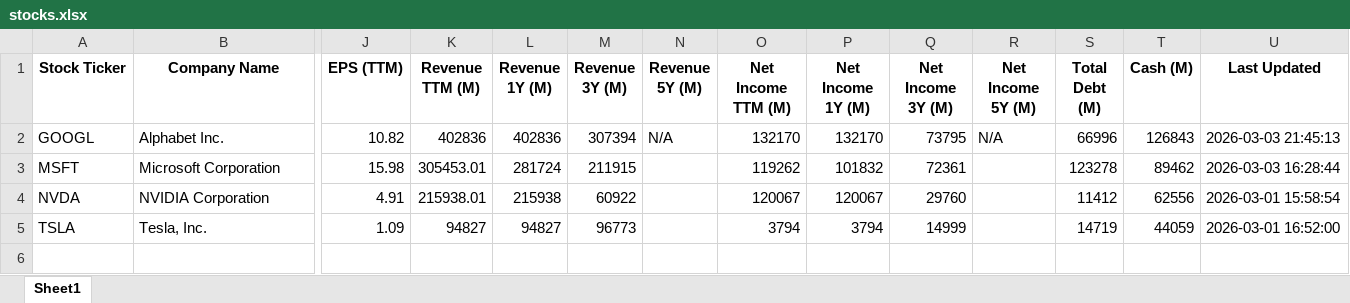
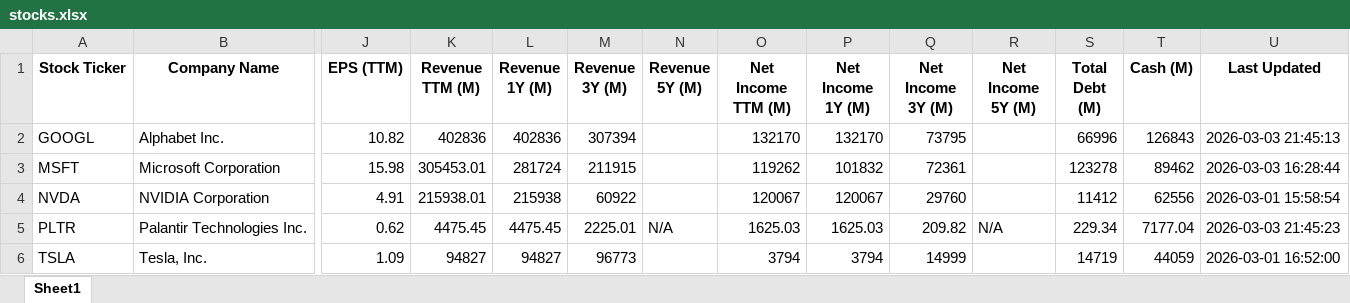
Before and after one commit to gaboch1909/claude_code, an Excel workbook: stocks.xlsx, sheet Sheet1, drawn as a sheet; only a part is shown, gaps mark what is left out; values as stored, in another font and other column widths than the file's, no borders; rows hold the shown columns only; the diff names each change by its address in the sheet, - before the commit and + after, or states it on an @@ line.

Commit message:
update stocks

```diff
--- a/stocks.xlsx (sheet Sheet1)
+++ b/stocks.xlsx (sheet Sheet1)
-N2 (Revenue 5Y (M)): N/A
+N2 (Revenue 5Y (M)): (empty)
-R2 (Net Income 5Y (M)): N/A
+R2 (Net Income 5Y (M)): (empty)
+row 5: PLTR | Palantir Technologies Inc. | 0.62 | 4475.45 | 4475.45 | 2225.01 | N/A | 1625.03 | 1625.03 | 209.82 | N/A | 229.34 | 7177.04 | 2026-03-03 21:45:23
```
